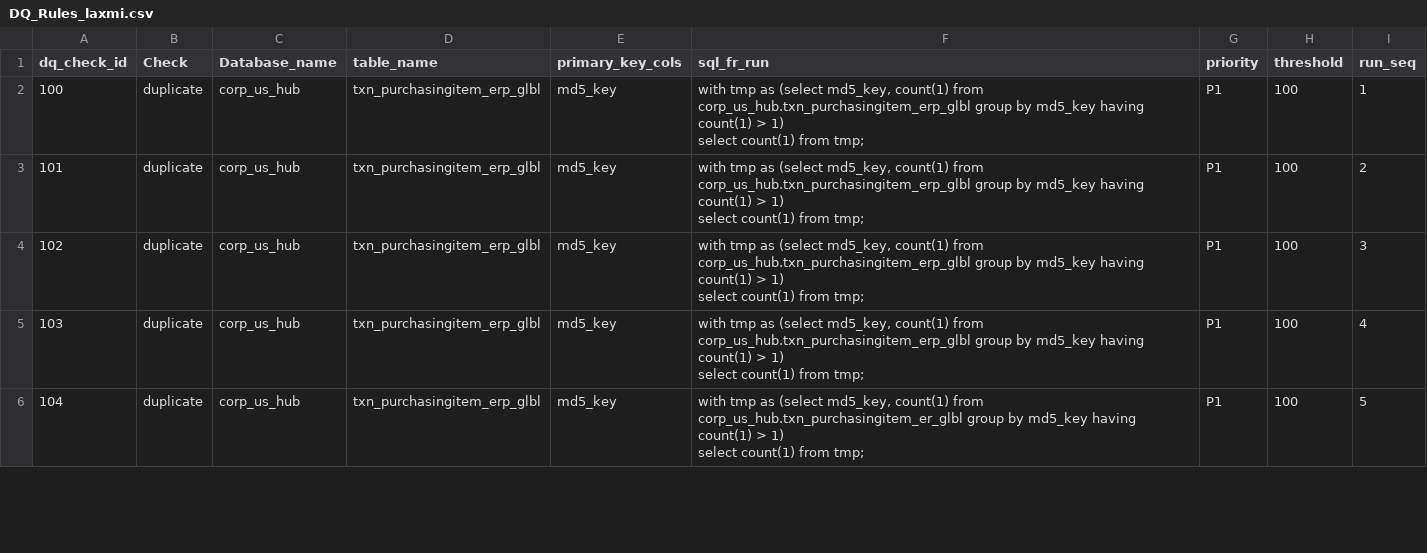
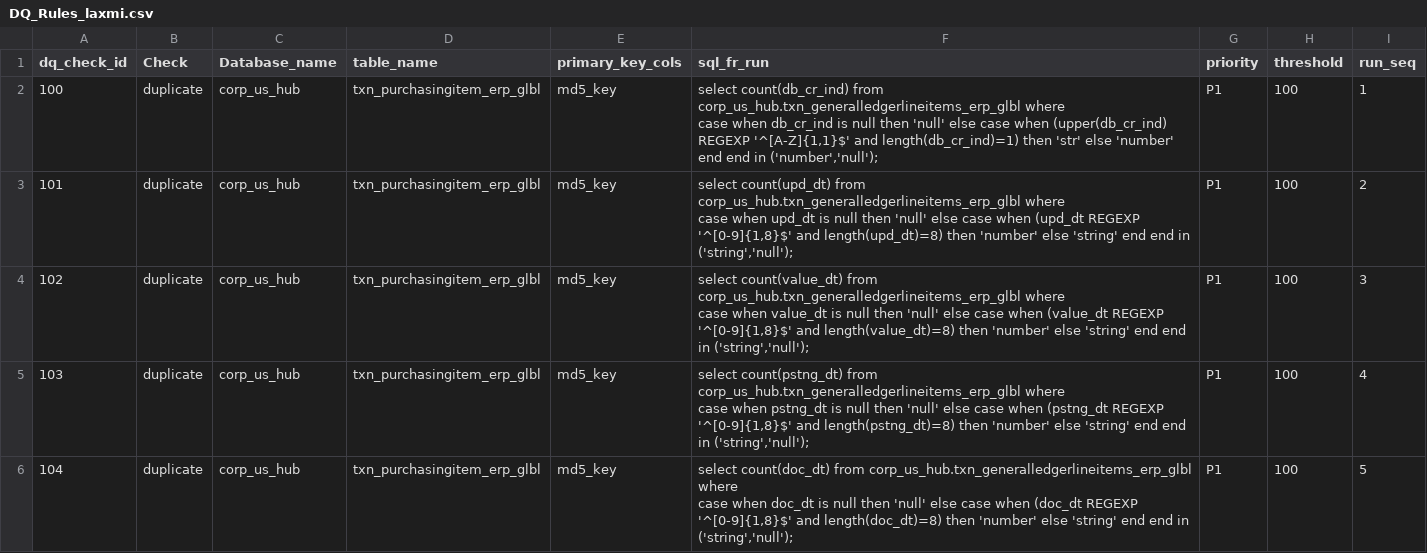
Before and after one commit to mayankgupta11/dq-check, a CSV file: DQ_Rules_laxmi.csv, drawn as a sheet; only a part is shown; ↵ is a line break in a cell; the diff covers the shown part only; the diff names each change by its address in the sheet, - before the commit and + after, or states it on an @@ line.

Commit message:
laxmi queries

```diff
--- a/DQ_Rules_laxmi.csv
+++ b/DQ_Rules_laxmi.csv
-F2 (sql_fr_run): with tmp as (select md5_key, count(1) from corp_us_hub.txn_purchasingitem_erp_glbl group by md5_key having count(1) > 1) ↵ select count(1) from tmp;
+F2 (sql_fr_run): select count(db_cr_ind) from corp_us_hub.txn_generalledgerlineitems_erp_glbl where ↵ case when db_cr_ind is null then 'null' else case when (upper(db_cr_ind) REGEXP '^[A-Z]{1,1}$' and length(db_cr_ind)=1) then 'str' else 'number' end end in ('number','null');
-F3 (sql_fr_run): with tmp as (select md5_key, count(1) from corp_us_hub.txn_purchasingitem_erp_glbl group by md5_key having count(1) > 1) ↵ select count(1) from tmp;
+F3 (sql_fr_run): select count(upd_dt) from corp_us_hub.txn_generalledgerlineitems_erp_glbl where ↵ case when upd_dt is null then 'null' else case when (upd_dt REGEXP '^[0-9]{1,8}$' and length(upd_dt)=8) then 'number' else 'string' end end in ('string','null');
-F4 (sql_fr_run): with tmp as (select md5_key, count(1) from corp_us_hub.txn_purchasingitem_erp_glbl group by md5_key having count(1) > 1) ↵ select count(1) from tmp;
+F4 (sql_fr_run): select count(value_dt) from corp_us_hub.txn_generalledgerlineitems_erp_glbl where ↵ case when value_dt is null then 'null' else case when (value_dt REGEXP '^[0-9]{1,8}$' and length(value_dt)=8) then 'number' else 'string' end end in ('string','null');
-F5 (sql_fr_run): with tmp as (select md5_key, count(1) from corp_us_hub.txn_purchasingitem_erp_glbl group by md5_key having count(1) > 1) ↵ select count(1) from tmp;
+F5 (sql_fr_run): select count(pstng_dt) from corp_us_hub.txn_generalledgerlineitems_erp_glbl where ↵ case when pstng_dt is null then 'null' else case when (pstng_dt REGEXP '^[0-9]{1,8}$' and length(pstng_dt)=8) then 'number' else 'string' end end in ('string','null');
-F6 (sql_fr_run): with tmp as (select md5_key, count(1) from corp_us_hub.txn_purchasingitem_er_glbl group by md5_key having count(1) > 1) ↵ select count(1) from tmp;
+F6 (sql_fr_run): select count(doc_dt) from corp_us_hub.txn_generalledgerlineitems_erp_glbl where ↵ case when doc_dt is null then 'null' else case when (doc_dt REGEXP '^[0-9]{1,8}$' and length(doc_dt)=8) then 'number' else 'string' end end in ('string','null');
```
Also changed, not shown: 2 added rows, 5 edited cells and row numbers in column A elsewhere in this file.
